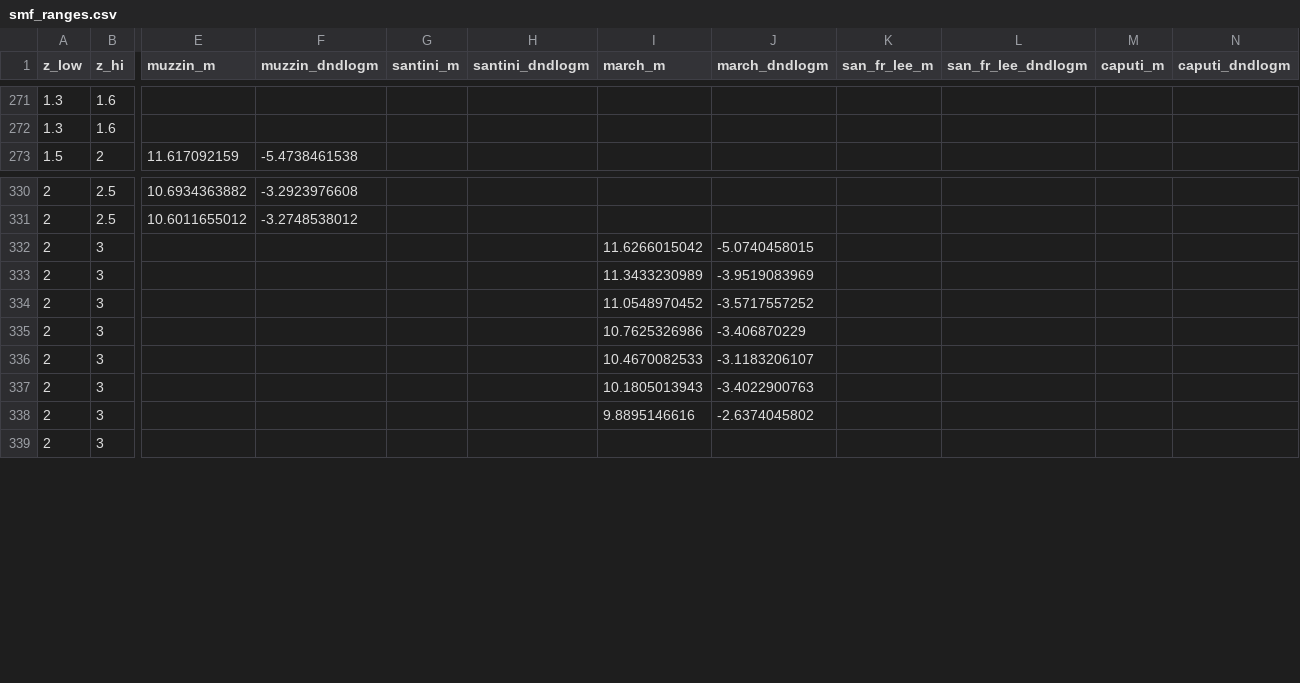
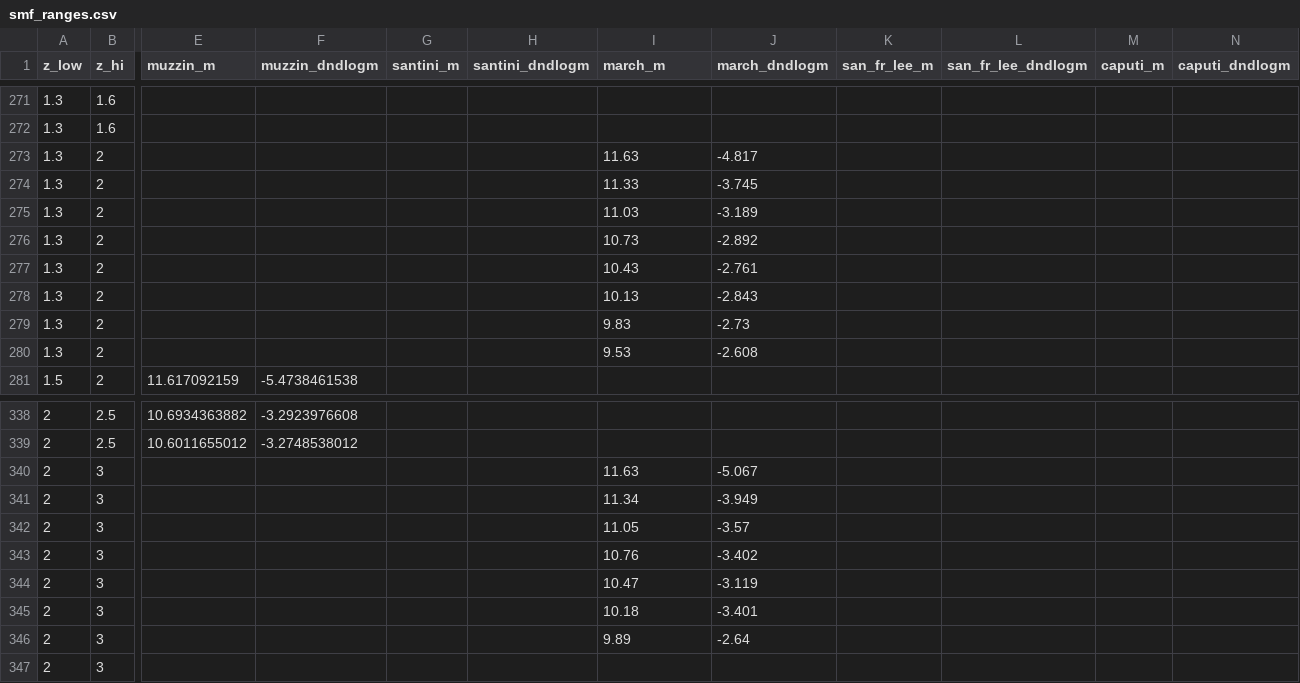
Before and after one commit to patricks1/mergers, a CSV file: data/smf_ranges.csv, drawn as a sheet; only a part is shown, gaps mark what is left out; addresses are those after the commit; rows hold the shown columns only; the diff covers the shown part only; the diff names each change by its address in the sheet, - before the commit and + after, or states it on an @@ line.

Commit message:
added the 1.3<z<2.0 range that I was missing for Marchesini in smf_ranges.csv

```diff
--- a/data/smf_ranges.csv
+++ b/data/smf_ranges.csv
+row 273: 1.3 | 2 |  |  |  |  | 11.63 | -4.817
+row 274: 1.3 | 2 |  |  |  |  | 11.33 | -3.745
+row 275: 1.3 | 2 |  |  |  |  | 11.03 | -3.189
+row 276: 1.3 | 2 |  |  |  |  | 10.73 | -2.892
+row 277: 1.3 | 2 |  |  |  |  | 10.43 | -2.761
+row 278: 1.3 | 2 |  |  |  |  | 10.13 | -2.843
+row 279: 1.3 | 2 |  |  |  |  | 9.83 | -2.73
+row 280: 1.3 | 2 |  |  |  |  | 9.53 | -2.608
-I340 (march_m): 11.6266015042
+I340 (march_m): 11.63
-J340 (march_dndlogm): -5.0740458015
+J340 (march_dndlogm): -5.067
-I341 (march_m): 11.3433230989
+I341 (march_m): 11.34
-J341 (march_dndlogm): -3.9519083969
+J341 (march_dndlogm): -3.949
-I342 (march_m): 11.0548970452
+I342 (march_m): 11.05
-J342 (march_dndlogm): -3.5717557252
+J342 (march_dndlogm): -3.57
-I343 (march_m): 10.7625326986
+I343 (march_m): 10.76
-J343 (march_dndlogm): -3.406870229
+J343 (march_dndlogm): -3.402
-I344 (march_m): 10.4670082533
+I344 (march_m): 10.47
-J344 (march_dndlogm): -3.1183206107
+J344 (march_dndlogm): -3.119
-I345 (march_m): 10.1805013943
+I345 (march_m): 10.18
-J345 (march_dndlogm): -3.4022900763
+J345 (march_dndlogm): -3.401
-I346 (march_m): 9.8895146616
+I346 (march_m): 9.89
-J346 (march_dndlogm): -2.6374045802
+J346 (march_dndlogm): -2.64
```
Also changed, not shown: 12 edited cells elsewhere in this file.
